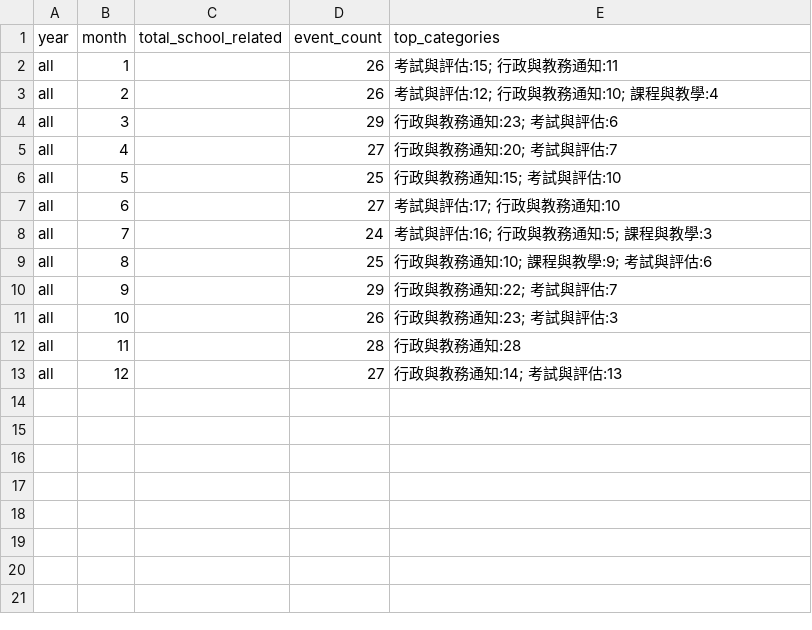
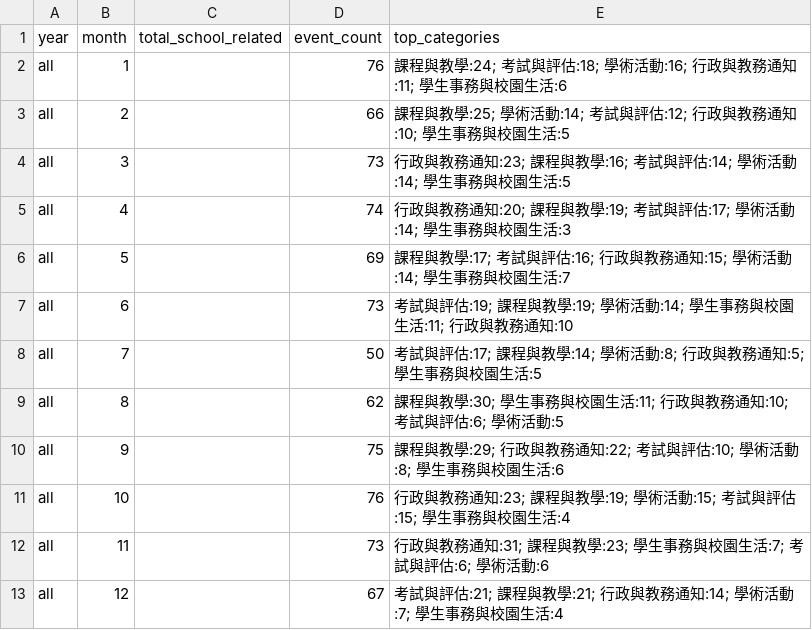
Before and after one commit to LENSFORGET/hksyu-student-mail-kb, a CSV file: data/monthly_counts.csv, drawn as a sheet.

Commit message:
Expand public event cards and clarify licensing

```diff
--- a/data/monthly_counts.csv
+++ b/data/monthly_counts.csv
@@ -1,13 +1,13 @@
 year,month,total_school_related,event_count,top_categories
-all,1,,26,考試與評估:15; 行政與教務通知:11
-all,2,,26,考試與評估:12; 行政與教務通知:10; 課程與教學:4
-all,3,,29,行政與教務通知:23; 考試與評估:6
-all,4,,27,行政與教務通知:20; 考試與評估:7
-all,5,,25,行政與教務通知:15; 考試與評估:10
-all,6,,27,考試與評估:17; 行政與教務通知:10
-all,7,,24,考試與評估:16; 行政與教務通知:5; 課程與教學:3
-all,8,,25,行政與教務通知:10; 課程與教學:9; 考試與評估:6
-all,9,,29,行政與教務通知:22; 考試與評估:7
-all,10,,26,行政與教務通知:23; 考試與評估:3
-all,11,,28,行政與教務通知:28
-all,12,,27,行政與教務通知:14; 考試與評估:13
+all,1,,76,課程與教學:24; 考試與評估:18; 學術活動:16; 行政與教務通知:11; 學生事務與校園生活:6
+all,2,,66,課程與教學:25; 學術活動:14; 考試與評估:12; 行政與教務通知:10; 學生事務與校園生活:5
+all,3,,73,行政與教務通知:23; 課程與教學:16; 考試與評估:14; 學術活動:14; 學生事務與校園生活:5
+all,4,,74,行政與教務通知:20; 課程與教學:19; 考試與評估:17; 學術活動:14; 學生事務與校園生活:3
+all,5,,69,課程與教學:17; 考試與評估:16; 行政與教務通知:15; 學術活動:14; 學生事務與校園生活:7
+all,6,,73,考試與評估:19; 課程與教學:19; 學術活動:14; 學生事務與校園生活:11; 行政與教務通知:10
+all,7,,50,考試與評估:17; 課程與教學:14; 學術活動:8; 行政與教務通知:5; 學生事務與校園生活:5
+all,8,,62,課程與教學:30; 學生事務與校園生活:11; 行政與教務通知:10; 考試與評估:6; 學術活動:5
+all,9,,75,課程與教學:29; 行政與教務通知:22; 考試與評估:10; 學術活動:8; 學生事務與校園生活:6
+all,10,,76,行政與教務通知:23; 課程與教學:19; 學術活動:15; 考試與評估:15; 學生事務與校園生活:4
+all,11,,73,行政與教務通知:31; 課程與教學:23; 學生事務與校園生活:7; 考試與評估:6; 學術活動:6
+all,12,,67,考試與評估:21; 課程與教學:21; 行政與教務通知:14; 學術活動:7; 學生事務與校園生活:4
```
Also changed, not shown: data/topic_counts.csv, docs/data/monthly_counts.csv, 16 other files.
